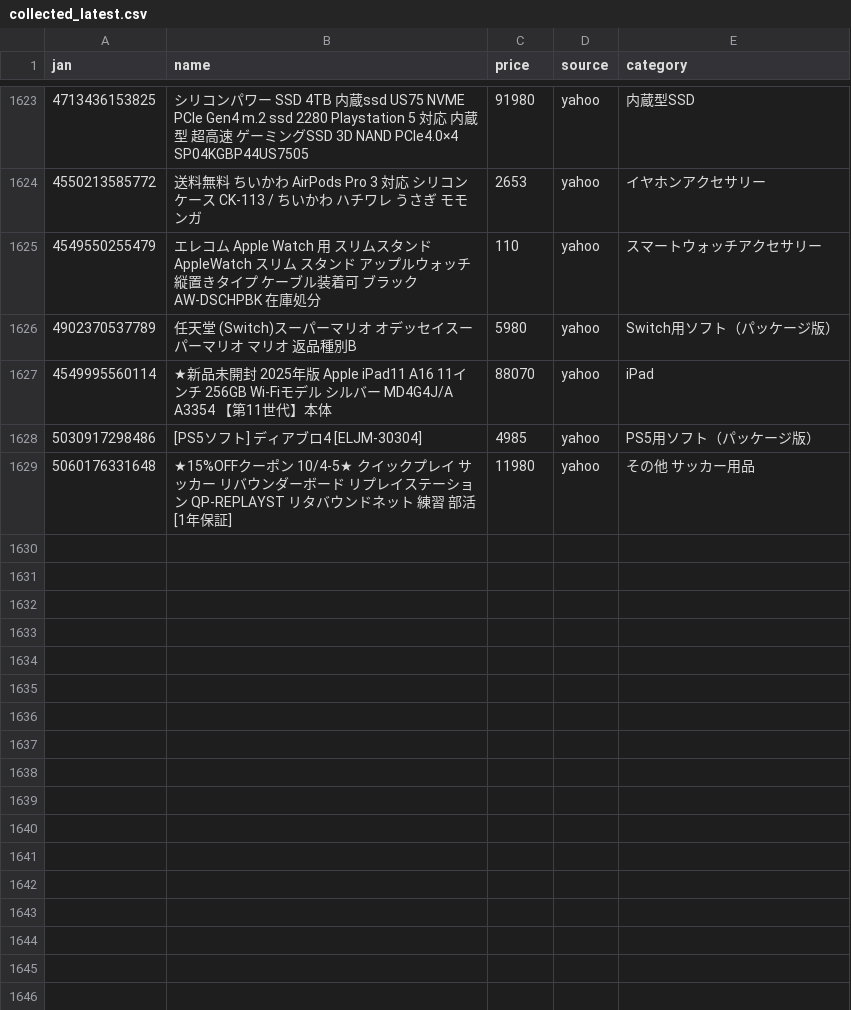
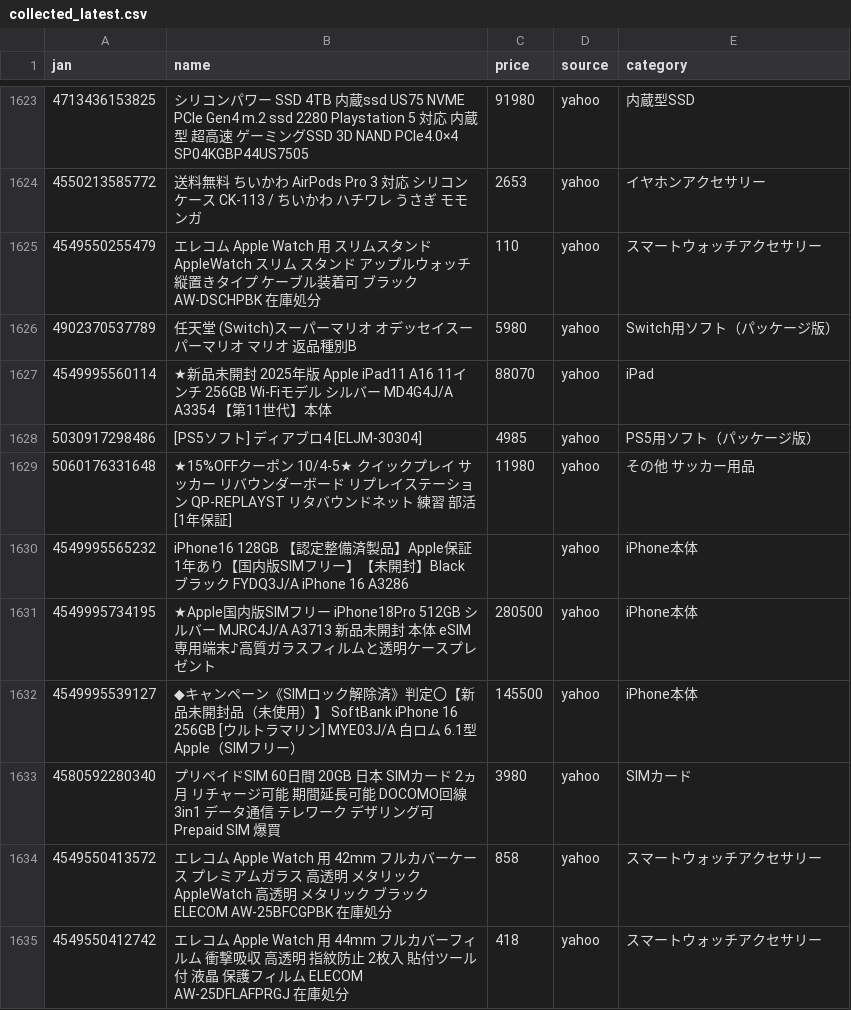
Before and after one commit to TAKUYA-1187/Claude, a CSV file: price_comparison/data/collected/collected_latest.csv, drawn as a sheet; only a part is shown, gaps mark what is left out; the diff covers the shown part only.

```diff
--- a/price_comparison/data/collected/collected_latest.csv
+++ b/price_comparison/data/collected/collected_latest.csv
@@ -1629 +1629,7 @@
 5060176331648,★15%OFFクーポン 10/4-5★ クイックプレイ サッカー リバウンダーボード リプレイステーション QP-REPLAYST リタバウンドネット 練習 部活 [1年保証],11980,yahoo,その他 サッカー用品
+4549995565232,iPhone16 128GB 【認定整備済製品】Apple保証1年あり【国内版SIMフリー】【未開封】Black ブラック FYDQ3J/A  iPhone 16 A3286,,yahoo,iPhone本体
+4549995734195,★Apple国内版SIMフリー iPhone18Pro 512GB シルバー MJRC4J/A A3713 新品未開封 本体 eSIM専用端末♪高質ガラスフィルムと透明ケースプレゼント,280500,yahoo,iPhone本体
+4549995539127,◆キャンペーン《SIMロック解除済》判定〇【新品未開封品（未使用）】 SoftBank iPhone 16 256GB　[ウルトラマリン]　MYE03J/A 白ロム 6.1型 Apple（SIMフリー）,145500,yahoo,iPhone本体
+4580592280340,プリペイドSIM 60日間 20GB 日本 SIMカード 2ヵ月 リチャージ可能 期間延長可能 DOCOMO回線 3in1 データ通信 テレワーク デザリング可 Prepaid SIM 爆買,3980,yahoo,SIMカード
+4549550413572,エレコム Apple Watch 用 42mm フルカバーケース プレミアムガラス 高透明 メタリック AppleWatch 高透明 メタリック ブラック  ELECOM AW-25BFCGPBK 在庫処分,858,yahoo,スマートウォッチアクセサリー
+4549550412742,エレコム Apple Watch 用 44mm フルカバーフィルム 衝撃吸収 高透明 指紋防止 2枚入 貼付ツール付 液晶 保護フィルム  ELECOM AW-25DFLAFPRGJ 在庫処分,418,yahoo,スマートウォッチアクセサリー
```
Also changed, not shown: 5 added rows and 50 edited cells elsewhere in this file, 1 other file.
